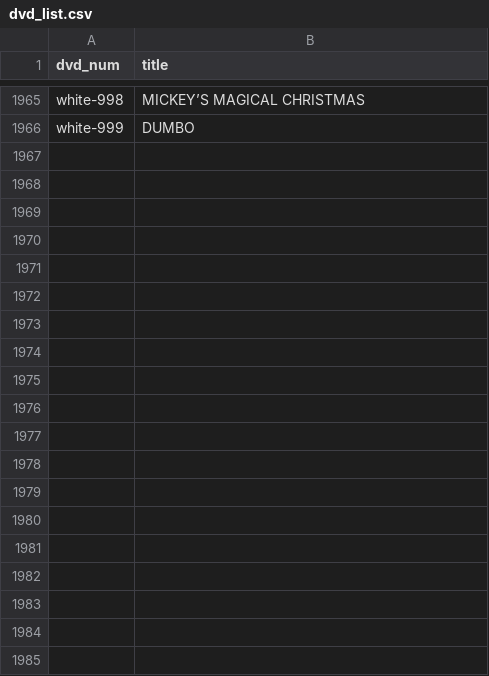
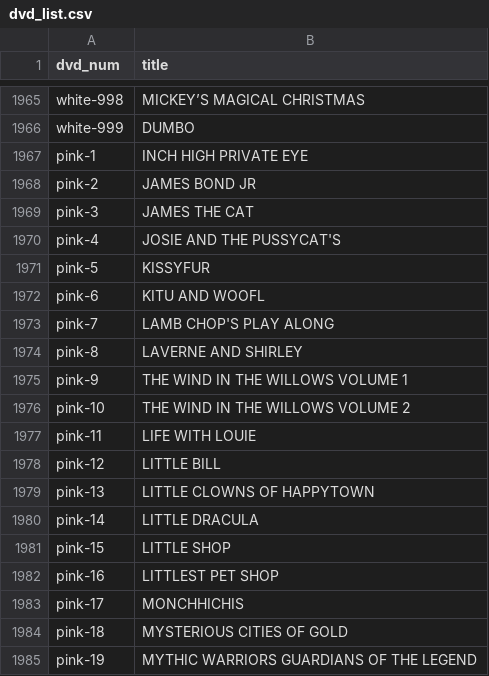
Before and after one commit to bennyp85/patricks_book, a CSV file: v2/dvd_list.csv, drawn as a sheet; only a part is shown, gaps mark what is left out; the diff covers the shown part only; the diff names each change by its address in the sheet, - before the commit and + after, or states it on an @@ line.

Commit message:
dvd list updated

```diff
--- a/v2/dvd_list.csv
+++ b/v2/dvd_list.csv
+row 1967: pink-1 | INCH HIGH PRIVATE EYE
+row 1968: pink-2 | JAMES BOND JR
+row 1969: pink-3 | JAMES THE CAT
+row 1970: pink-4 | JOSIE AND THE PUSSYCAT'S
+row 1971: pink-5 | KISSYFUR
+row 1972: pink-6 | KITU AND WOOFL
+row 1973: pink-7 | LAMB CHOP'S PLAY ALONG
+row 1974: pink-8 | LAVERNE AND SHIRLEY
+row 1975: pink-9 | THE WIND IN THE WILLOWS VOLUME 1
+row 1976: pink-10 | THE WIND IN THE WILLOWS VOLUME 2
+row 1977: pink-11 | LIFE WITH LOUIE
+row 1978: pink-12 | LITTLE BILL
+row 1979: pink-13 | LITTLE CLOWNS OF HAPPYTOWN
+row 1980: pink-14 | LITTLE DRACULA
+row 1981: pink-15 | LITTLE SHOP
+row 1982: pink-16 | LITTLEST PET SHOP
+row 1983: pink-17 | MONCHHICHIS
+row 1984: pink-18 | MYSTERIOUS CITIES OF GOLD
+row 1985: pink-19 | MYTHIC WARRIORS GUARDIANS OF THE LEGEND
```
Also changed, not shown: 54 added rows elsewhere in this file, 1 other file.
